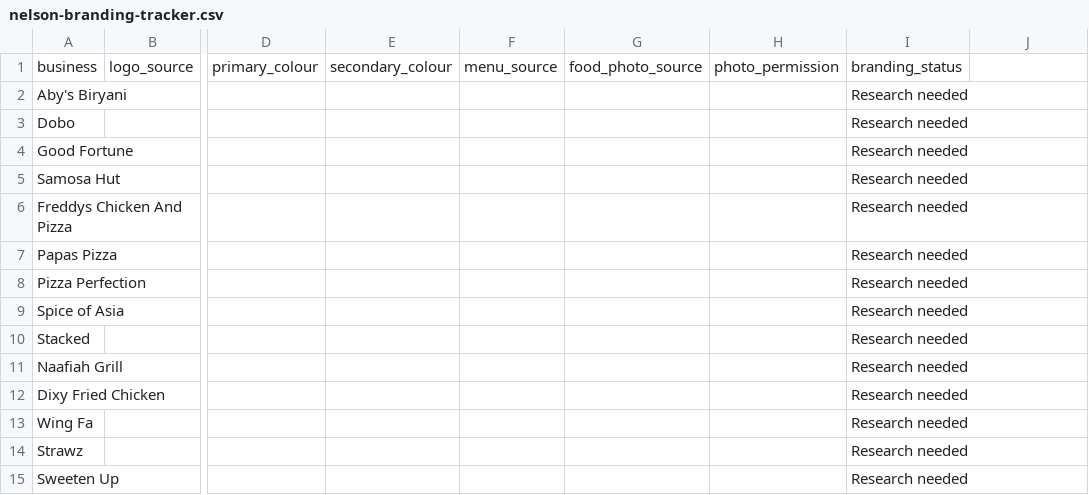
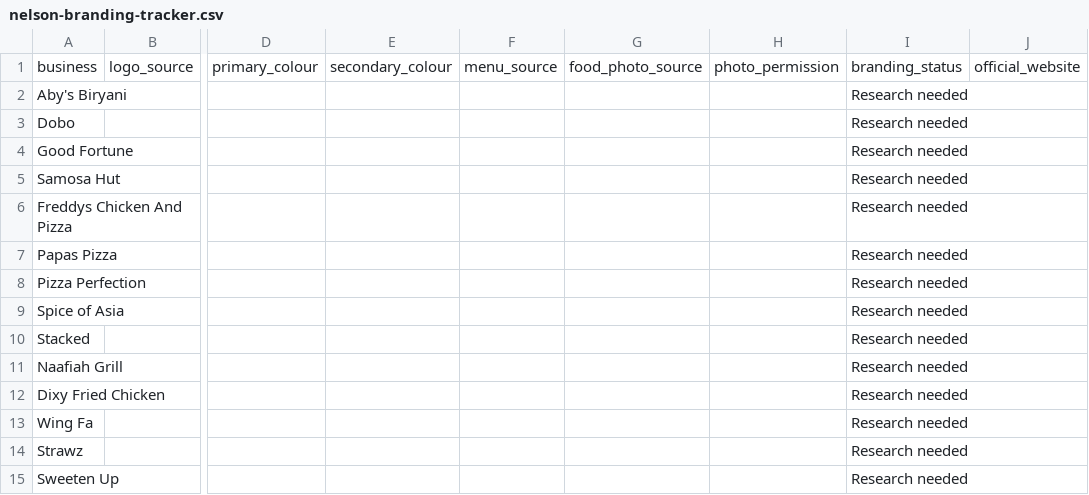
Before and after one commit to thetakeawayguy/pendletakeaways, a CSV file: research/nelson-branding-tracker.csv, drawn as a sheet; only a part is shown, gaps mark what is left out; the diff names each change by its address in the sheet, - before the commit and + after, or states it on an @@ line.

Commit message:
Add verified Nelson takeaway website leads for branding metadata research

```diff
--- a/research/nelson-branding-tracker.csv
+++ b/research/nelson-branding-tracker.csv
-J1: (empty)
+J1: official_website
```
